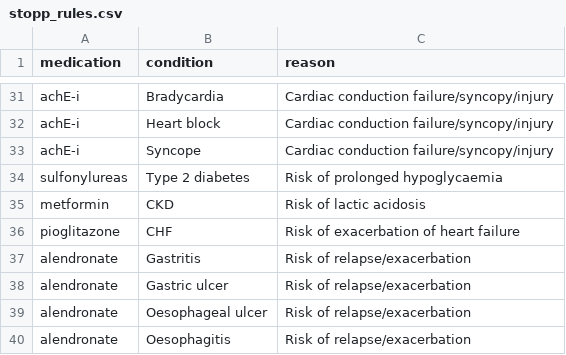
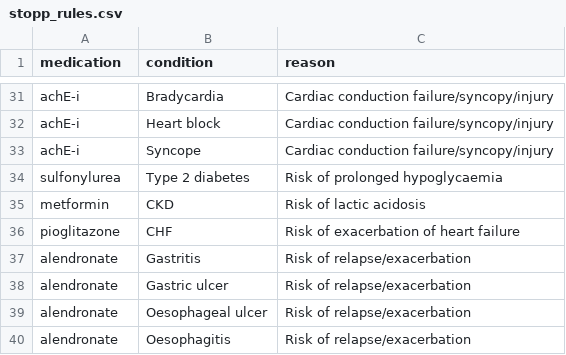
Before and after one commit to MGops/TabDash, a CSV file: data/stopp_rules.csv, drawn as a sheet; only a part is shown, gaps mark what is left out.

```diff
--- a/data/stopp_rules.csv
+++ b/data/stopp_rules.csv
@@ -33,3 +33,3 @@ achE-i,Heart block,Cardiac conduction failure/syncopy/injury
 achE-i,Syncope,Cardiac conduction failure/syncopy/injury
-sulfonylureas,Type 2 diabetes,Risk of prolonged hypoglycaemia
+sulfonylurea,Type 2 diabetes,Risk of prolonged hypoglycaemia
 metformin,CKD,Risk of lactic acidosis
```
Also changed, not shown: 3 other files.
